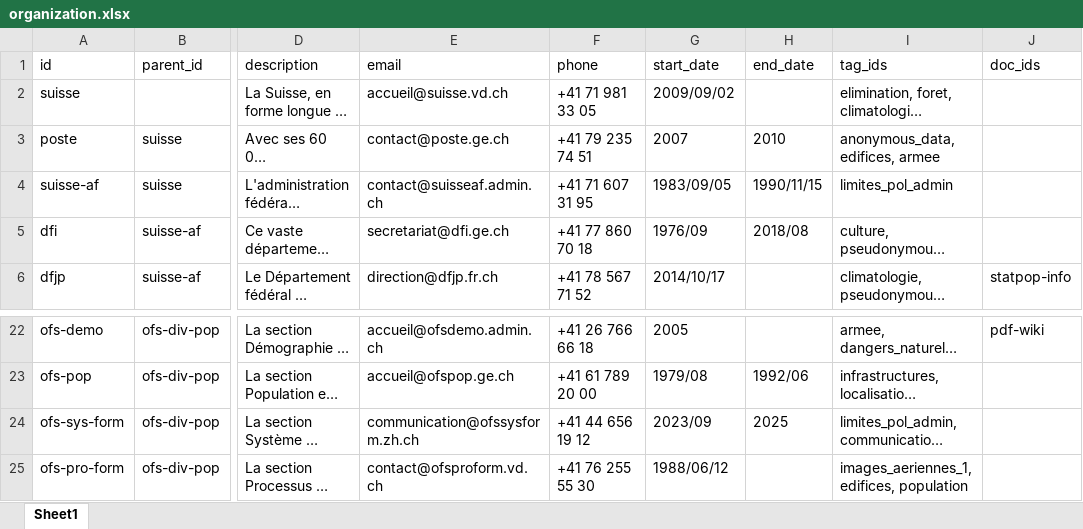
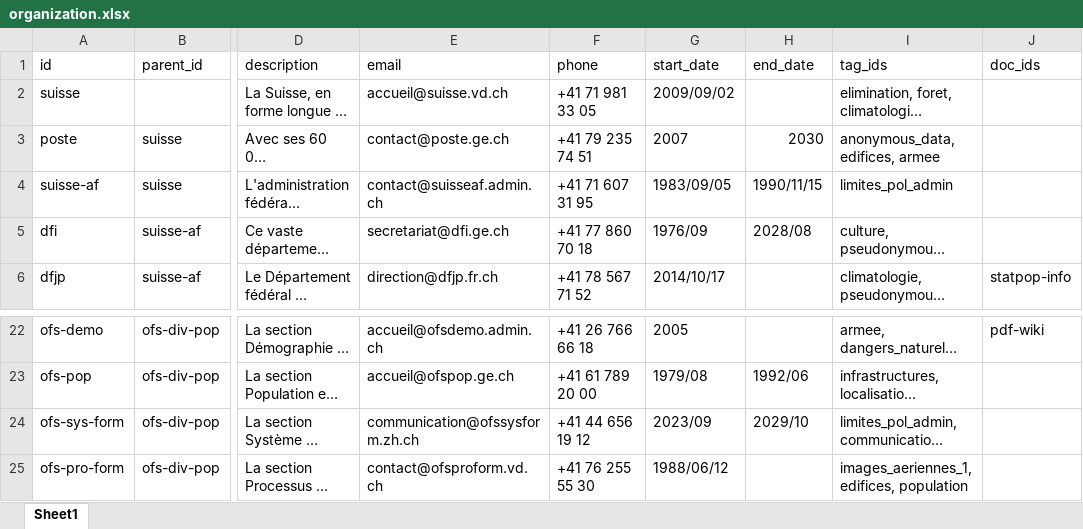
Before and after one commit to datannur/datannur, an Excel workbook: public/data/db-source/organization.xlsx, sheet Sheet1, drawn as a sheet; only a part is shown, gaps mark what is left out; long unchanged cells end in …; values as stored, in another font and other column widths than the file's, no borders; table styles not drawn; the diff names each change by its address in the sheet, - before the commit and + after, or states it on an @@ line.

```diff
--- a/public/data/db-source/organization.xlsx (sheet Sheet1)
+++ b/public/data/db-source/organization.xlsx (sheet Sheet1)
-H3 (end_date): 2010
+H3 (end_date): 2030
-H5 (end_date): 2018/08
+H5 (end_date): 2028/08
-H24 (end_date): 2025
+H24 (end_date): 2029/10
```
Also changed, not shown: public/data/db-source/evolution.xlsx, public/data/db-source/folder.xlsx, 11 other files.
